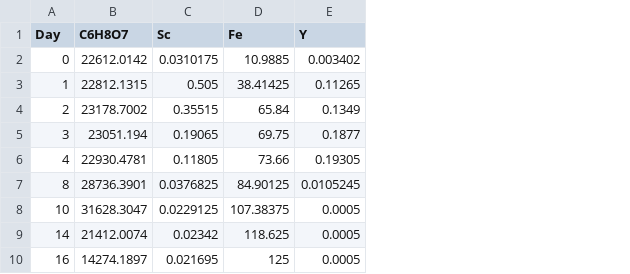
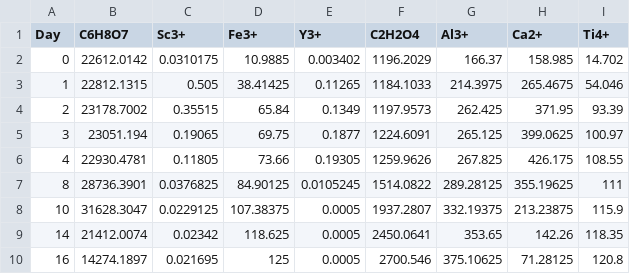
Before and after one commit to TheoBatik/bioleaching_bauxite_residue, a CSV file: data/leaching/measured_data_test.csv, drawn as a sheet; the diff names each change by its address in the sheet, - before the commit and + after, or states it on an @@ line.

```diff
--- a/data/leaching/measured_data_test.csv
+++ b/data/leaching/measured_data_test.csv
+column F (C2H2O4), rows 2-10: 1196.2029 | 1184.1033 | 1197.9573 | 1224.6091 | 1259.9626 | 1514.0822 | 1937.2807 | 2450.0641 | 2700.546
+column G (Al3+), rows 2-10: 166.37 | 214.3975 | 262.425 | 265.125 | 267.825 | 289.28125 | 332.19375 | 353.65 | 375.10625
+column H (Ca2+), rows 2-10: 158.985 | 265.4675 | 371.95 | 399.0625 | 426.175 | 355.19625 | 213.23875 | 142.26 | 71.28125
+column I (Ti4+), rows 2-10: 14.702 | 54.046 | 93.39 | 100.97 | 108.55 | 111 | 115.9 | 118.35 | 120.8
-C1: Sc
+C1: Sc3+
-D1: Fe
+D1: Fe3+
-E1: Y
+E1: Y3+
```
Also changed, not shown: results/leaching/states/eval_times.csv, results/leaching/states/predicted_states.csv, 18 other files.
